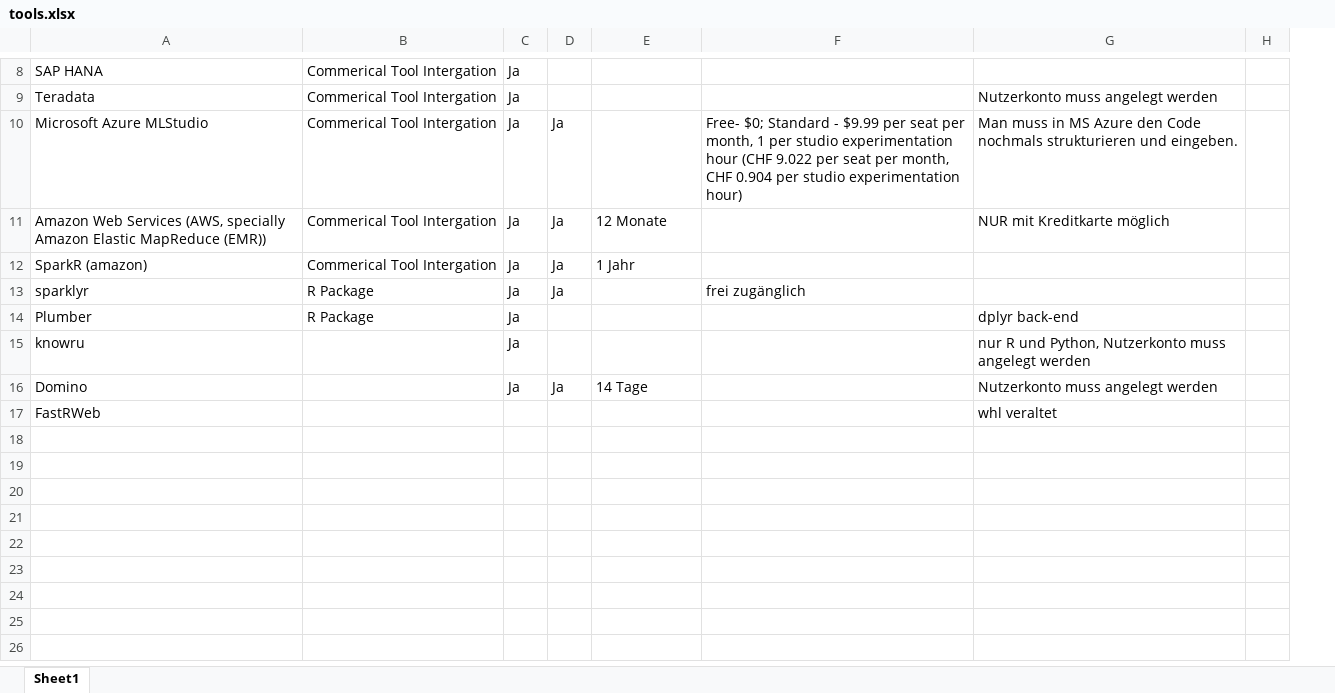
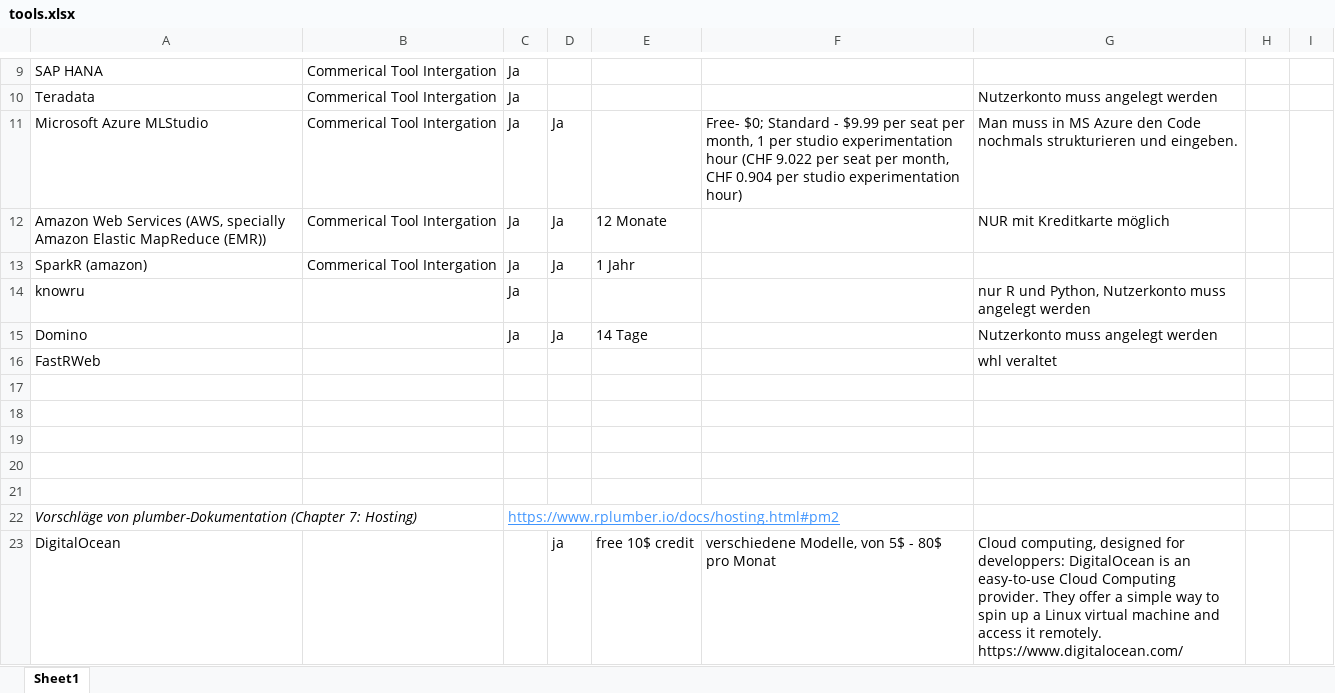
Before and after one commit to hkpf/op, an Excel workbook: tools.xlsx, sheet Sheet1, drawn as a sheet; only a part is shown, gaps mark what is left out; values as stored, in another font and other column widths than the file's, no borders; removed rows and columns are numbered as before the commit, all else as after; the diff covers the shown part only; the diff names each change by its address in the sheet, - before the commit and + after, or states it on an @@ line.

Commit message:
Liste erweitert und neu Gruppierung in Lösungen/Packages

```diff
--- a/tools.xlsx (sheet Sheet1)
+++ b/tools.xlsx (sheet Sheet1)
+column H, empty
-row 13: sparklyr | R Package | Ja | Ja |  | frei zugänglich
-row 14: Plumber | R Package | Ja |  |  |  | dplyr back-end
+row 17: (empty)
+row 18: (empty)
+row 19: (empty)
+row 20: (empty)
+row 21: (empty)
+row 22: Vorschläge von plumber-Dokumentation (Chapter 7: Hosting) |  | https://www.rplumber.io/docs/hosting.html#pm2
+row 23: DigitalOcean |  |  | ja | free 10$ credit | verschiedene Modelle, von 5$ - 80$ pro Monat | Cloud computing, designed for developpers: DigitalOcean is an easy-to-use Cloud Computing provider. They offer a simple way to spin up a Linux virtual machine and access it remotely. https://www.digitalocean.com/
```
Also changed, not shown: 12 added rows and 5 edited cells elsewhere in this sheet, 3 other files.
